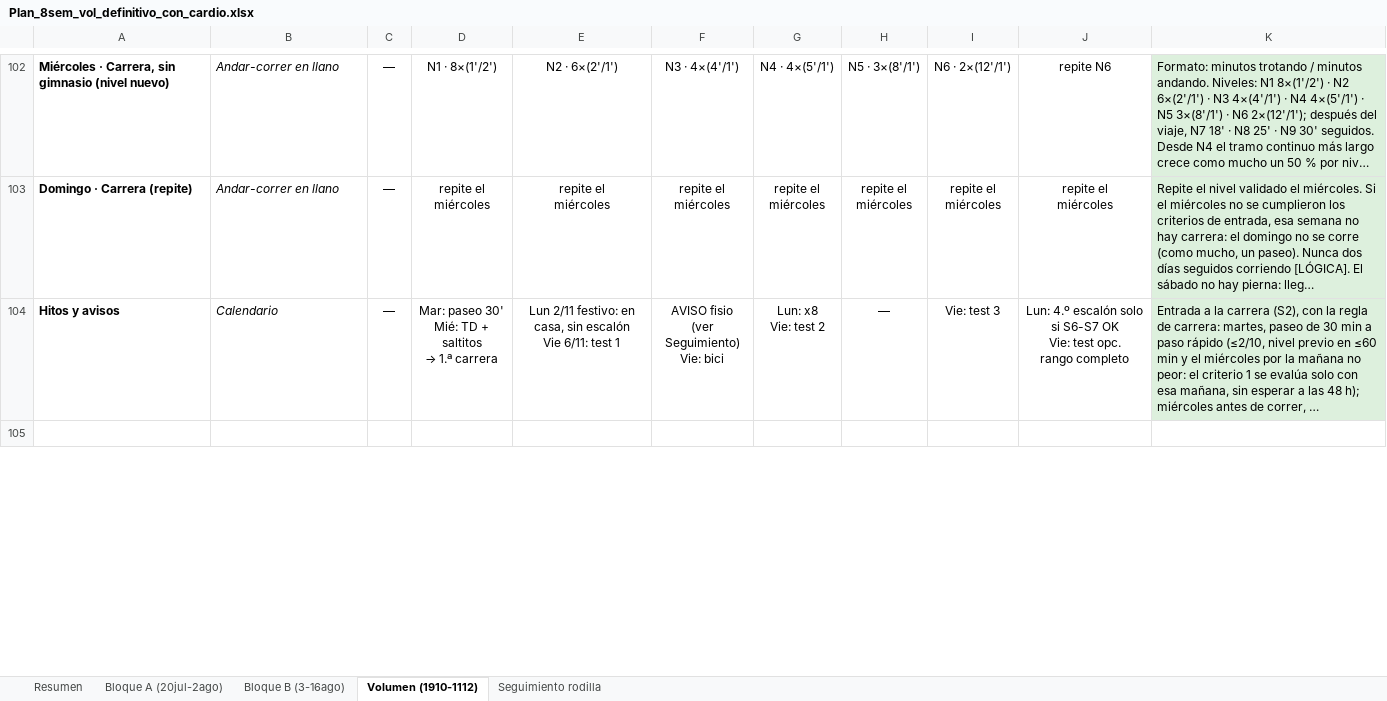
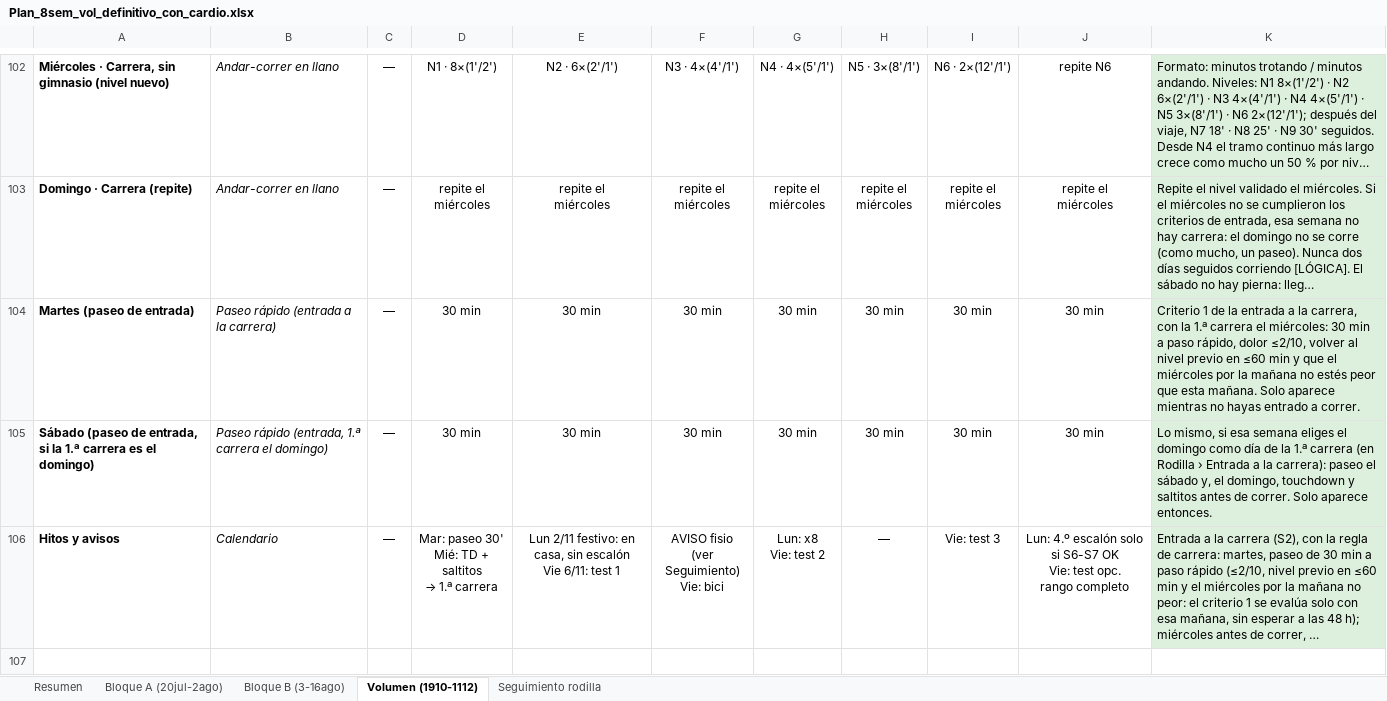
Before and after one commit to victor-rueda02/app-gym, an Excel workbook: Plan_8sem_vol_definitivo_con_cardio.xlsx, sheet Volumen (1910-1112), drawn as a sheet; only a part is shown, gaps mark what is left out; long unchanged cells end in …; values as stored, in another font and other column widths than the file's, no borders; the diff names each change by its address in the sheet, - before the commit and + after, or states it on an @@ line.

```diff
--- a/Plan_8sem_vol_definitivo_con_cardio.xlsx (sheet Volumen (1910-1112))
+++ b/Plan_8sem_vol_definitivo_con_cardio.xlsx (sheet Volumen (1910-1112))
+row 104: Martes (paseo de entrada) | Paseo rápido (entrada a la carrera) | — | 30 min | 30 min | 30 min | 30 min | 30 min | 30 min | 30 min | Criterio 1 de la entrada a la carrera, con la 1.ª carrera el miércoles: 30 min a paso rápido, dolor ≤2/10, volver al nivel previo en ≤60 min y que el miércoles por la mañana no estés peor que esta mañana. Solo aparece mientras no hayas entrado a correr.
+row 105: Sábado (paseo de entrada, si la 1.ª carrera es el domingo) | Paseo rápido (entrada, 1.ª carrera el domingo) | — | 30 min | 30 min | 30 min | 30 min | 30 min | 30 min | 30 min | Lo mismo, si esa semana eliges el domingo como día de la 1.ª carrera (en Rodilla › Entrada a la carrera): paseo el sábado y, el domingo, touchdown y saltitos antes de correr. Solo aparece entonces.
```
Also changed, not shown: hidden cells, 18 other files.
